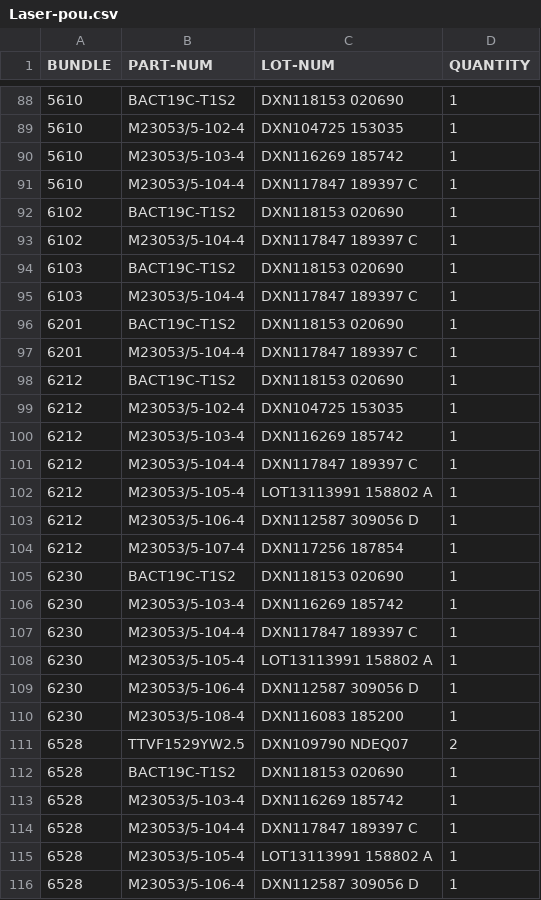
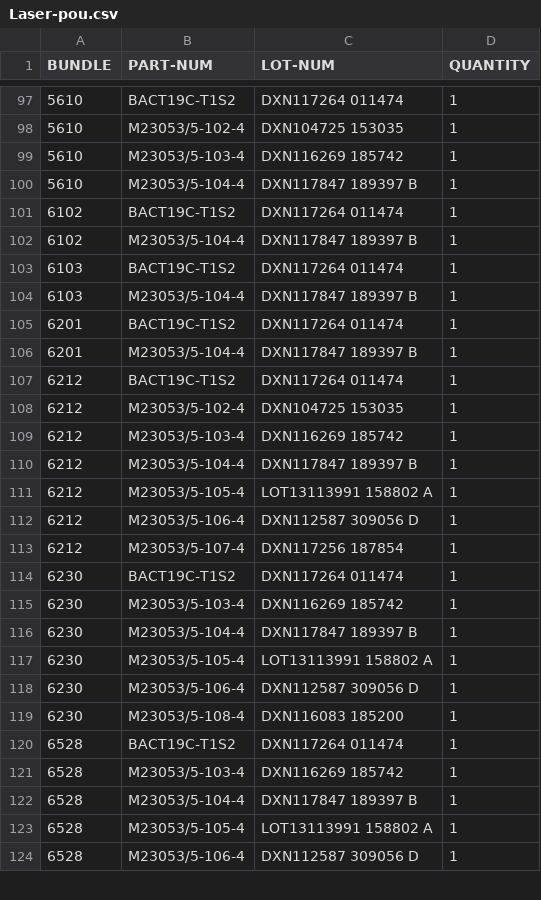
Before and after one commit to travisahumphreys/barcodes, a CSV file: laser/Laser-pou.csv, drawn as a sheet; only a part is shown, gaps mark what is left out; the diff covers the shown part only.

```diff
--- a/laser/Laser-pou.csv
+++ b/laser/Laser-pou.csv
@@ -88,15 +97,15 @@ BUNDLE,PART-NUM,LOT-NUM,QUANTITY
-5610,BACT19C-T1S2,DXN118153 020690,1
+5610,BACT19C-T1S2,DXN117264 011474,1
 5610,M23053/5-102-4,DXN104725 153035,1
 5610,M23053/5-103-4,DXN116269 185742,1
-5610,M23053/5-104-4,DXN117847 189397 C,1
-6102,BACT19C-T1S2,DXN118153 020690,1
-6102,M23053/5-104-4,DXN117847 189397 C,1
-6103,BACT19C-T1S2,DXN118153 020690,1
-6103,M23053/5-104-4,DXN117847 189397 C,1
-6201,BACT19C-T1S2,DXN118153 020690,1
-6201,M23053/5-104-4,DXN117847 189397 C,1
-6212,BACT19C-T1S2,DXN118153 020690,1
+5610,M23053/5-104-4,DXN117847 189397 B,1
+6102,BACT19C-T1S2,DXN117264 011474,1
+6102,M23053/5-104-4,DXN117847 189397 B,1
+6103,BACT19C-T1S2,DXN117264 011474,1
+6103,M23053/5-104-4,DXN117847 189397 B,1
+6201,BACT19C-T1S2,DXN117264 011474,1
+6201,M23053/5-104-4,DXN117847 189397 B,1
+6212,BACT19C-T1S2,DXN117264 011474,1
 6212,M23053/5-102-4,DXN104725 153035,1
 6212,M23053/5-103-4,DXN116269 185742,1
-6212,M23053/5-104-4,DXN117847 189397 C,1
+6212,M23053/5-104-4,DXN117847 189397 B,1
 6212,M23053/5-105-4,LOT13113991 158802 A,1
@@ -104,5 +113,5 @@ BUNDLE,PART-NUM,LOT-NUM,QUANTITY
 6212,M23053/5-107-4,DXN117256 187854,1
-6230,BACT19C-T1S2,DXN118153 020690,1
+6230,BACT19C-T1S2,DXN117264 011474,1
 6230,M23053/5-103-4,DXN116269 185742,1
-6230,M23053/5-104-4,DXN117847 189397 C,1
+6230,M23053/5-104-4,DXN117847 189397 B,1
 6230,M23053/5-105-4,LOT13113991 158802 A,1
@@ -110,6 +119,5 @@ BUNDLE,PART-NUM,LOT-NUM,QUANTITY
 6230,M23053/5-108-4,DXN116083 185200,1
-6528,TTVF1529YW2.5,DXN109790 NDEQ07,2
-6528,BACT19C-T1S2,DXN118153 020690,1
+6528,BACT19C-T1S2,DXN117264 011474,1
 6528,M23053/5-103-4,DXN116269 185742,1
-6528,M23053/5-104-4,DXN117847 189397 C,1
+6528,M23053/5-104-4,DXN117847 189397 B,1
 6528,M23053/5-105-4,LOT13113991 158802 A,1
```
Also changed, not shown: 9 added rows, 1 moved row and 37 edited cells elsewhere in this file.
